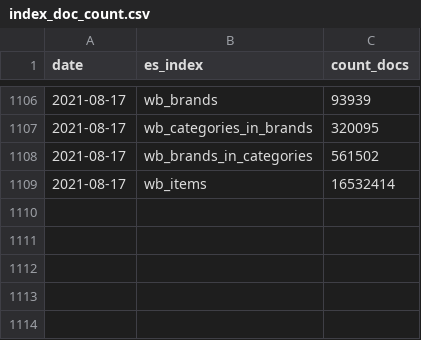
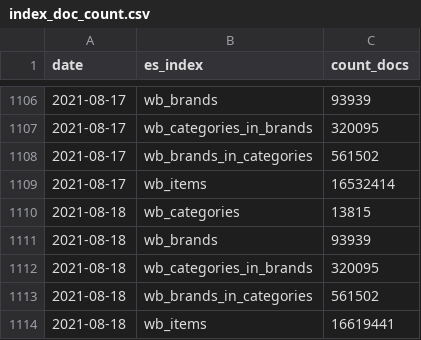
Before and after one commit to rusantsovsv/dashboard_rt, a CSV file: csv_dashboard/index_doc_count.csv, drawn as a sheet; only a part is shown, gaps mark what is left out; the diff names each change by its address in the sheet, - before the commit and + after, or states it on an @@ line.

Commit message:
new csv

```diff
--- a/csv_dashboard/index_doc_count.csv
+++ b/csv_dashboard/index_doc_count.csv
+row 1110: 2021-08-18 | wb_categories | 13815
+row 1111: 2021-08-18 | wb_brands | 93939
+row 1112: 2021-08-18 | wb_categories_in_brands | 320095
+row 1113: 2021-08-18 | wb_brands_in_categories | 561502
+row 1114: 2021-08-18 | wb_items | 16619441
```
